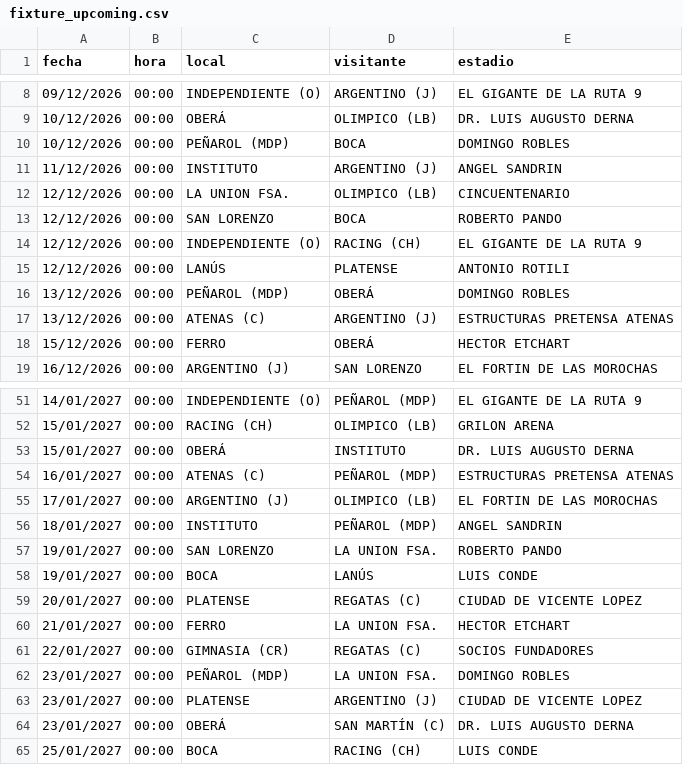
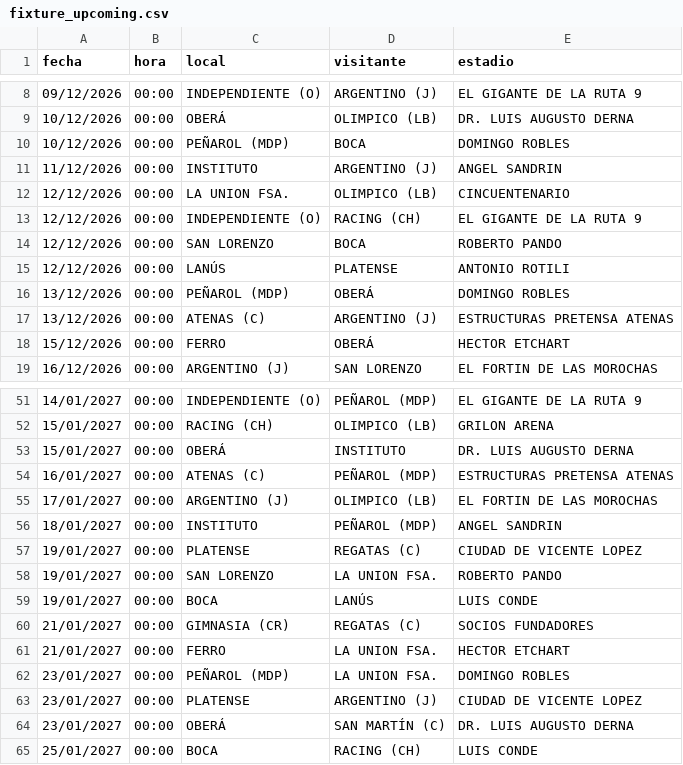
Before and after one commit to Lucasellero/liga_argentina, a CSV file: docs/liga_proximo/fixture_upcoming.csv, drawn as a sheet; only a part is shown, gaps mark what is left out.

```diff
--- a/docs/liga_proximo/fixture_upcoming.csv
+++ b/docs/liga_proximo/fixture_upcoming.csv
@@ -12,4 +12,4 @@
 12/12/2026,00:00,LA UNION FSA.,OLIMPICO (LB),CINCUENTENARIO
+12/12/2026,00:00,INDEPENDIENTE (O),RACING (CH),EL GIGANTE DE LA RUTA 9
 12/12/2026,00:00,SAN LORENZO,BOCA,ROBERTO PANDO
-12/12/2026,00:00,INDEPENDIENTE (O),RACING (CH),EL GIGANTE DE LA RUTA 9
 12/12/2026,00:00,LANÚS,PLATENSE,ANTONIO ROTILI
@@ -56,7 +56,7 @@
 18/01/2027,00:00,INSTITUTO,PEÑAROL (MDP),ANGEL SANDRIN
+19/01/2027,00:00,PLATENSE,REGATAS (C),CIUDAD DE VICENTE LOPEZ
 19/01/2027,00:00,SAN LORENZO,LA UNION FSA.,ROBERTO PANDO
 19/01/2027,00:00,BOCA,LANÚS,LUIS CONDE
-20/01/2027,00:00,PLATENSE,REGATAS (C),CIUDAD DE VICENTE LOPEZ
+21/01/2027,00:00,GIMNASIA (CR),REGATAS (C),SOCIOS FUNDADORES
 21/01/2027,00:00,FERRO,LA UNION FSA.,HECTOR ETCHART
-22/01/2027,00:00,GIMNASIA (CR),REGATAS (C),SOCIOS FUNDADORES
 23/01/2027,00:00,PEÑAROL (MDP),LA UNION FSA.,DOMINGO ROBLES
```
Also changed, not shown: docs/liga_argentina/fixture_upcoming.csv, docs/liga_nacional/fixture_upcoming.csv.
